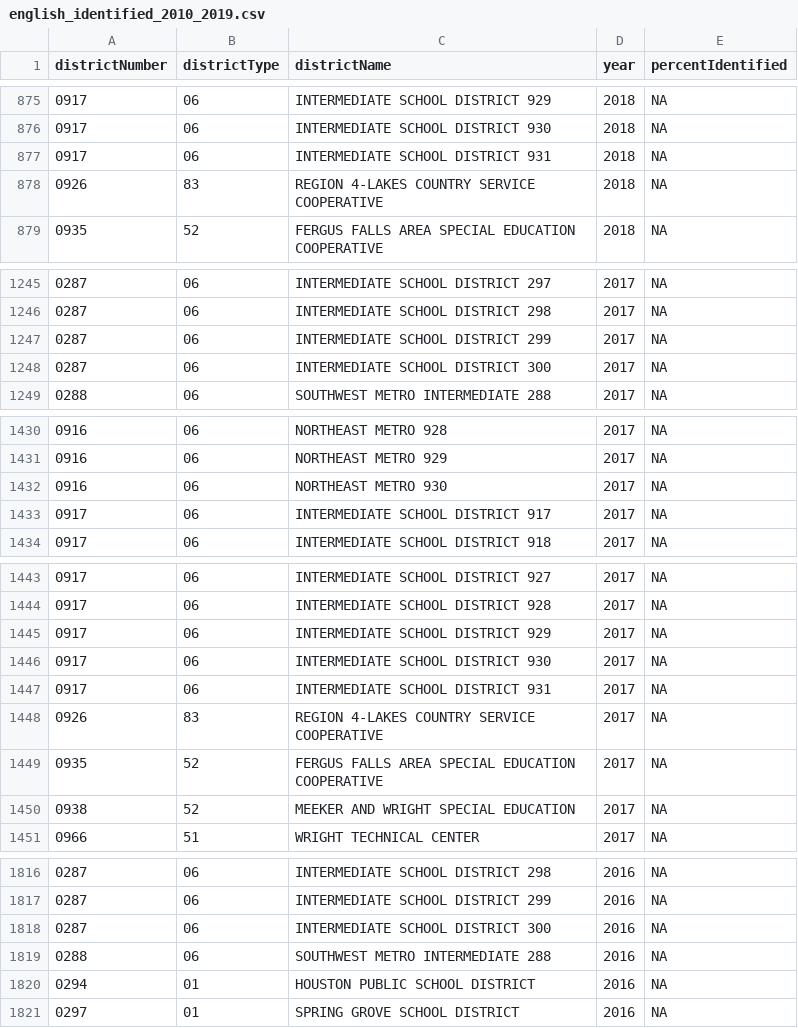
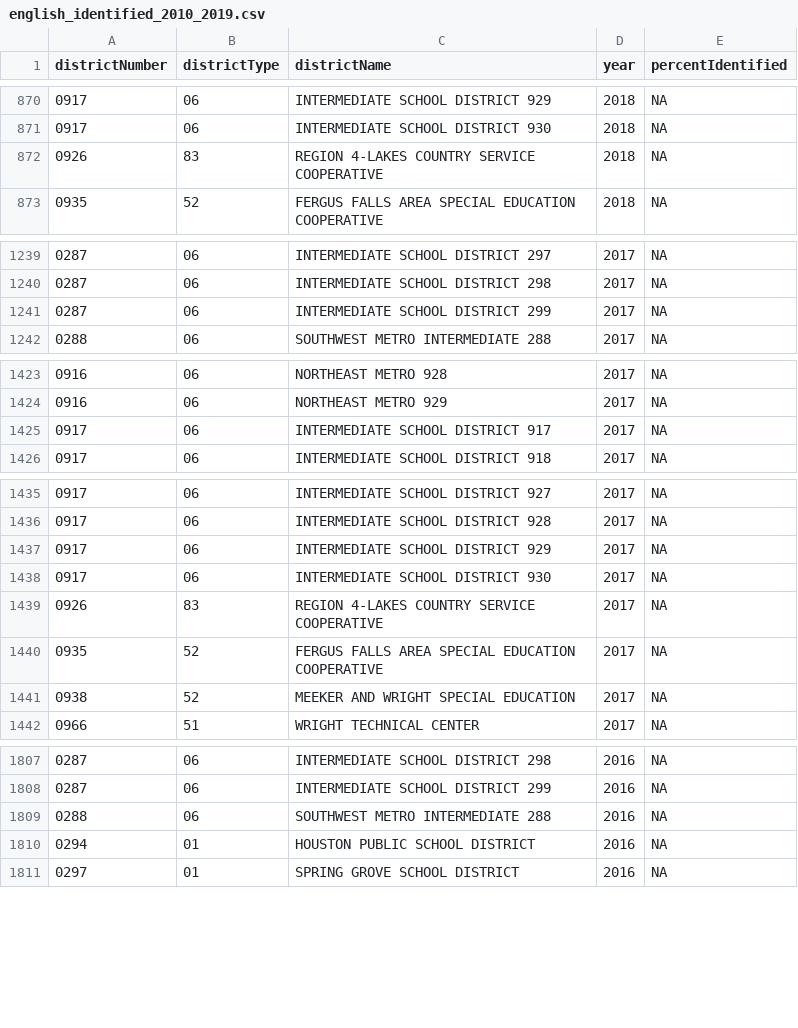
Before and after one commit to mptcadiz/HousingAtlas, a CSV file: Education/English Proficiency/english_identified_2010_2019.csv, drawn as a sheet; only a part is shown, gaps mark what is left out; the diff covers the shown part only; the diff names each change by its address in the sheet, - before the commit and + after, or states it on an @@ line.

```diff
--- a/Education/English Proficiency/english_identified_2010_2019.csv
+++ b/Education/English Proficiency/english_identified_2010_2019.csv
-row 877: 0917 | 06 | INTERMEDIATE SCHOOL DISTRICT 931 | 2018 | NA
-row 1248: 0287 | 06 | INTERMEDIATE SCHOOL DISTRICT 300 | 2017 | NA
-row 1432: 0916 | 06 | NORTHEAST METRO 930 | 2017 | NA
-row 1447: 0917 | 06 | INTERMEDIATE SCHOOL DISTRICT 931 | 2017 | NA
-row 1818: 0287 | 06 | INTERMEDIATE SCHOOL DISTRICT 300 | 2016 | NA
```
Also changed, not shown: 25 removed rows elsewhere in this file, Education/Enrollment/enrolled_total_2000_2018.csv, Education/Student Teacher Ratio/student_teacher_ratio_2000_2018.csv, 14 other files.
